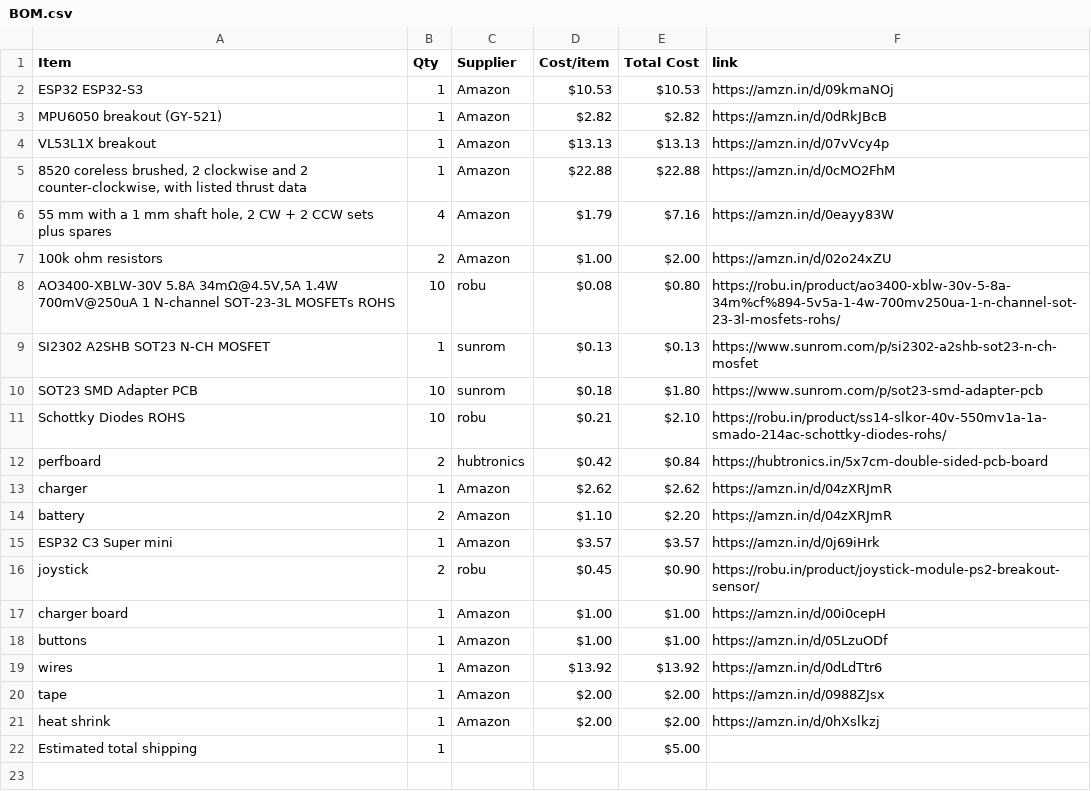
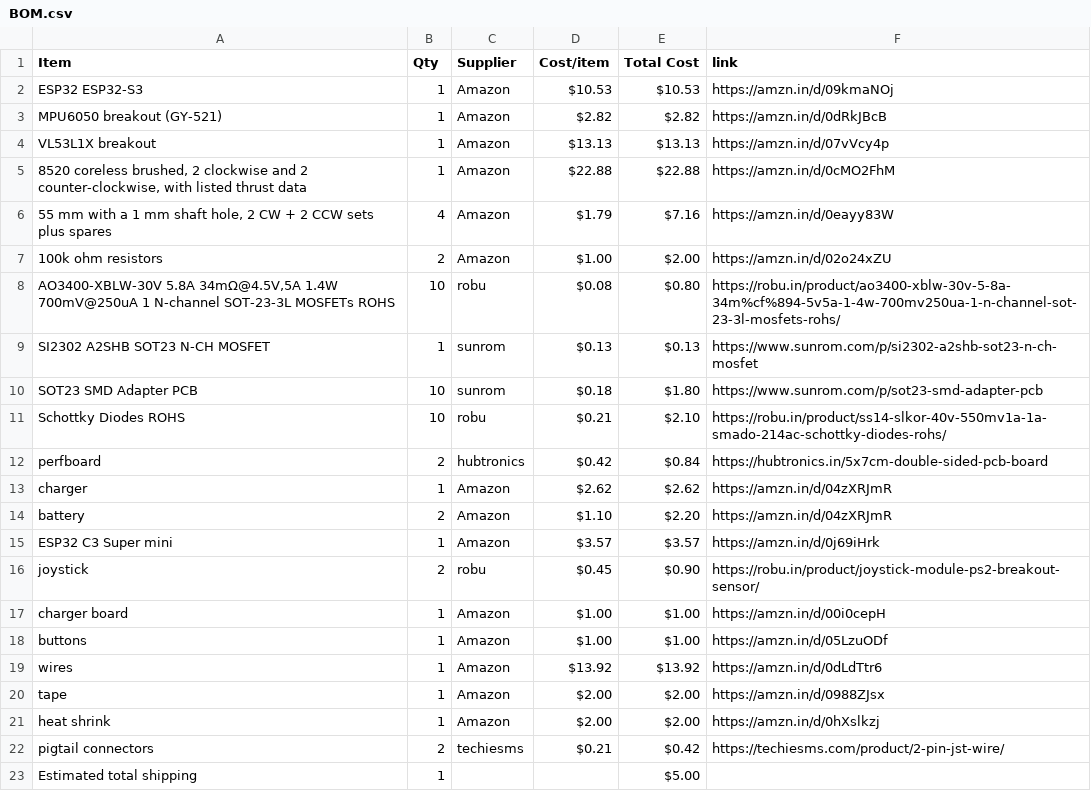
Before and after one commit to jain2008dhairya-hue/CAD-HALFLIFE, a CSV file: BOM.csv, drawn as a sheet.

Commit message:
Sync DRONE from Half Life

```diff
--- a/BOM.csv
+++ b/BOM.csv
@@ -21,2 +21,3 @@ tape,1,Amazon,$2.00,$2.00,https://amzn.in/d/0988ZJsx
 heat shrink,1,Amazon,$2.00,$2.00,https://amzn.in/d/0hXslkzj
+pigtail connectors,2,techiesms,$0.21,$0.42,https://techiesms.com/product/2-pin-jst-wire/
 Estimated total shipping,1,,,$5.00,
```
